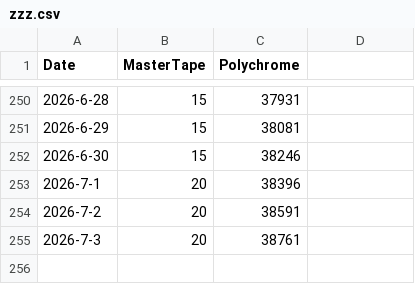
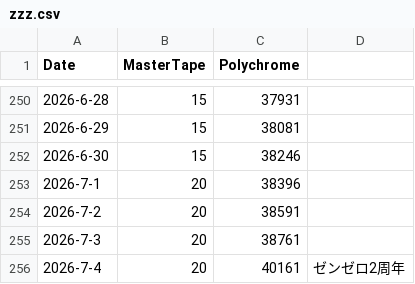
Before and after one commit to kahi221/kahi221.github.io, a CSV file: datas/zzz.csv, drawn as a sheet; only a part is shown, gaps mark what is left out; the diff names each change by its address in the sheet, - before the commit and + after, or states it on an @@ line.

```diff
--- a/datas/zzz.csv
+++ b/datas/zzz.csv
+row 256: 2026-7-4 | 20 | 40161 | ゼンゼロ2周年
```
Also changed, not shown: datas/gsn.csv, datas/hsr.csv.
